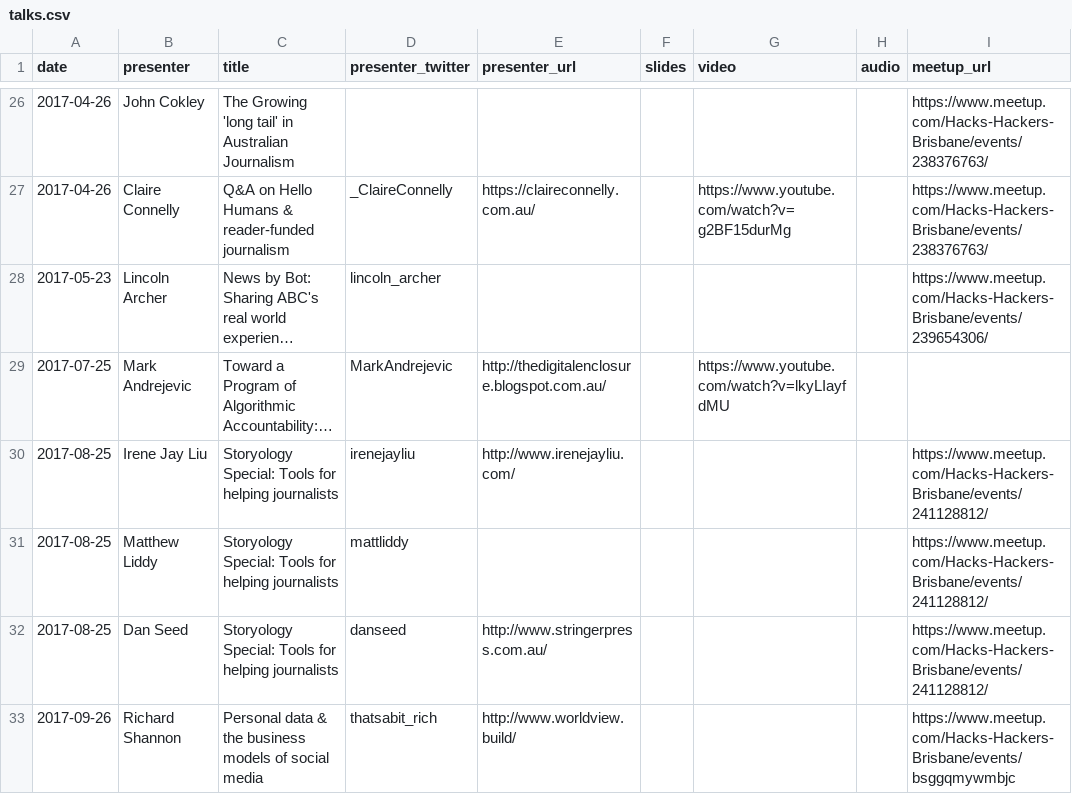
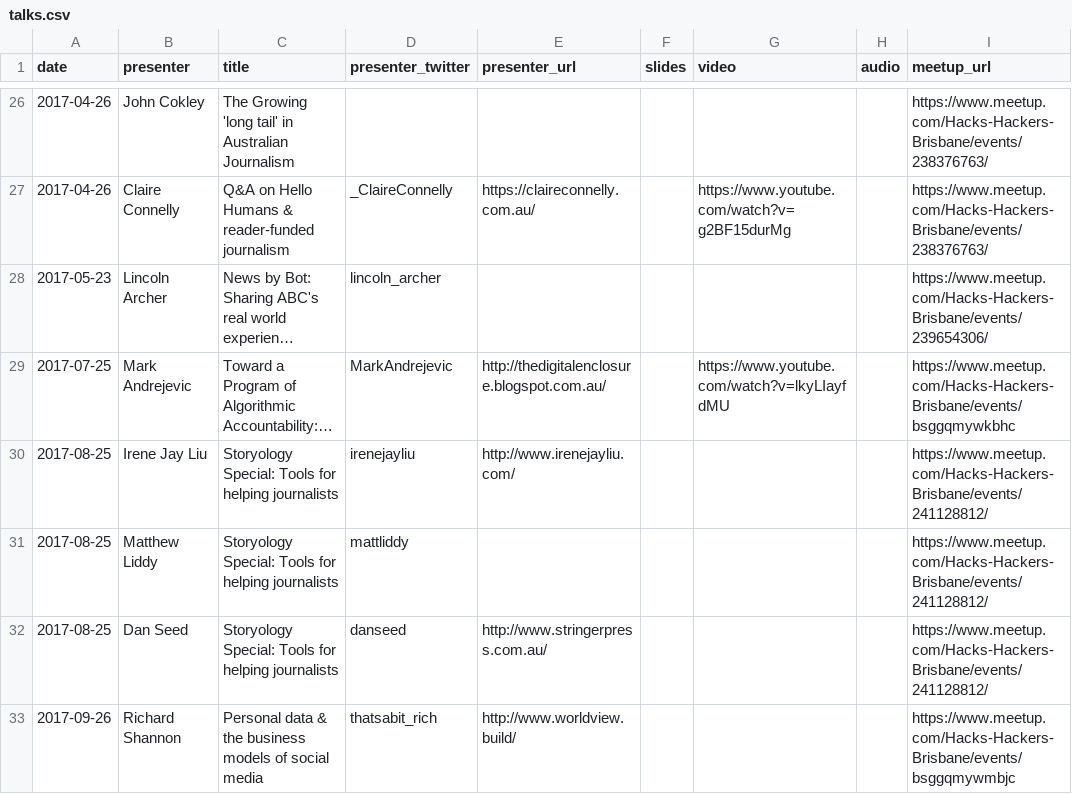
Before and after one commit to quantsquills/meetups, a CSV file: talks.csv, drawn as a sheet; only a part is shown, gaps mark what is left out; long unchanged cells end in …; the diff names each change by its address in the sheet, - before the commit and + after, or states it on an @@ line.

Commit message:
Add missing link to meetup page

```diff
--- a/talks.csv
+++ b/talks.csv
-I29 (meetup_url): (empty)
+I29 (meetup_url): https://www.meetup.com/Hacks-Hackers-Brisbane/events/bsggqmywkbhc
```
